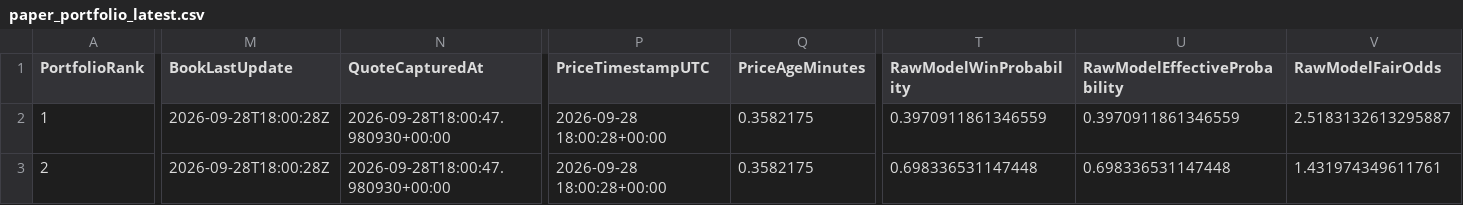
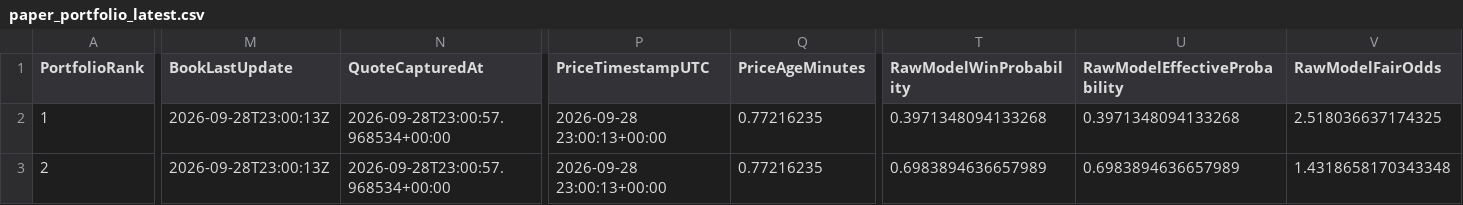
Before and after one commit to mkcesc1988/epl-prediction-engine, a CSV file: data/processed/paper_portfolio_latest.csv, drawn as a sheet; only a part is shown, gaps mark what is left out; the diff covers the shown part only; the diff names each change by its address in the sheet, - before the commit and + after, or states it on an @@ line.

```diff
--- a/data/processed/paper_portfolio_latest.csv
+++ b/data/processed/paper_portfolio_latest.csv
-M2:M3 (BookLastUpdate): 2026-09-28T18:00:28Z
+M2:M3 (BookLastUpdate): 2026-09-28T23:00:13Z
-N2:N3 (QuoteCapturedAt): 2026-09-28T18:00:47.980930+00:00
+N2:N3 (QuoteCapturedAt): 2026-09-28T23:00:57.968534+00:00
-P2:P3 (PriceTimestampUTC): 2026-09-28 18:00:28+00:00
+P2:P3 (PriceTimestampUTC): 2026-09-28 23:00:13+00:00
-Q2:Q3 (PriceAgeMinutes): 0.3582175
+Q2:Q3 (PriceAgeMinutes): 0.77216235
-T2 (RawModelWinProbability): 0.3970911861346559
+T2 (RawModelWinProbability): 0.3971348094133268
-U2 (RawModelEffectiveProbability): 0.3970911861346559
+U2 (RawModelEffectiveProbability): 0.3971348094133268
-V2 (RawModelFairOdds): 2.5183132613295887
+V2 (RawModelFairOdds): 2.518036637174325
-T3 (RawModelWinProbability): 0.698336531147448
+T3 (RawModelWinProbability): 0.6983894636657989
-U3 (RawModelEffectiveProbability): 0.698336531147448
+U3 (RawModelEffectiveProbability): 0.6983894636657989
-V3 (RawModelFairOdds): 1.431974349611761
+V3 (RawModelFairOdds): 1.4318658170343348
```
Also changed, not shown: 43 edited cells elsewhere in this file, data/history/prediction_history.csv, data/processed/extreme_edge_audit_latest.csv, 11 other files.
